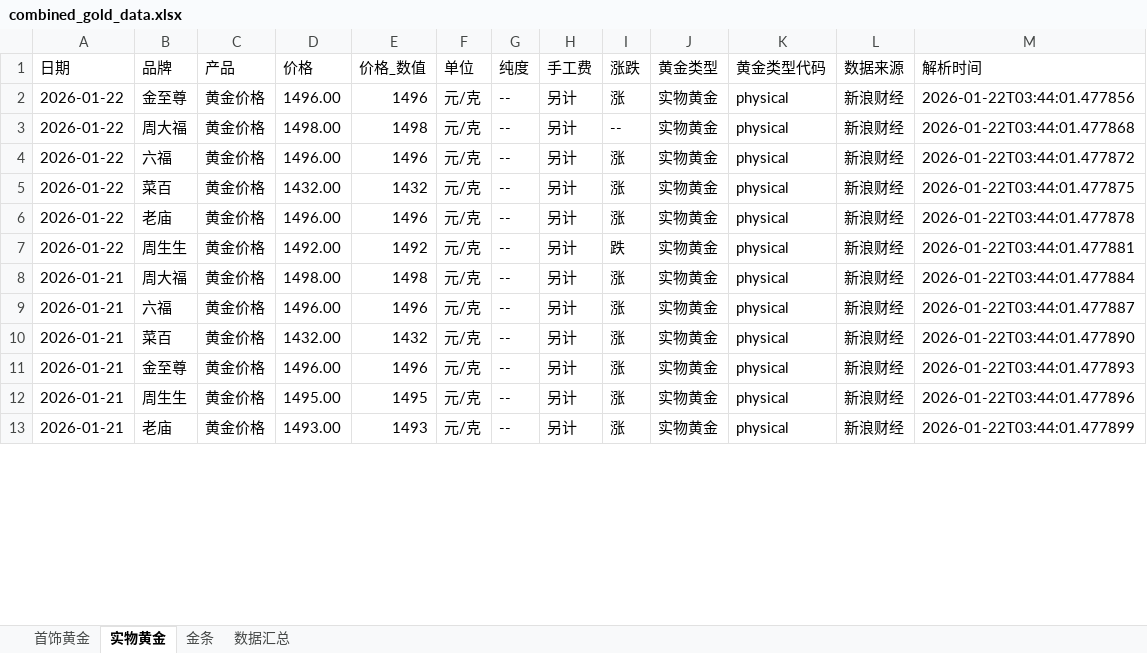
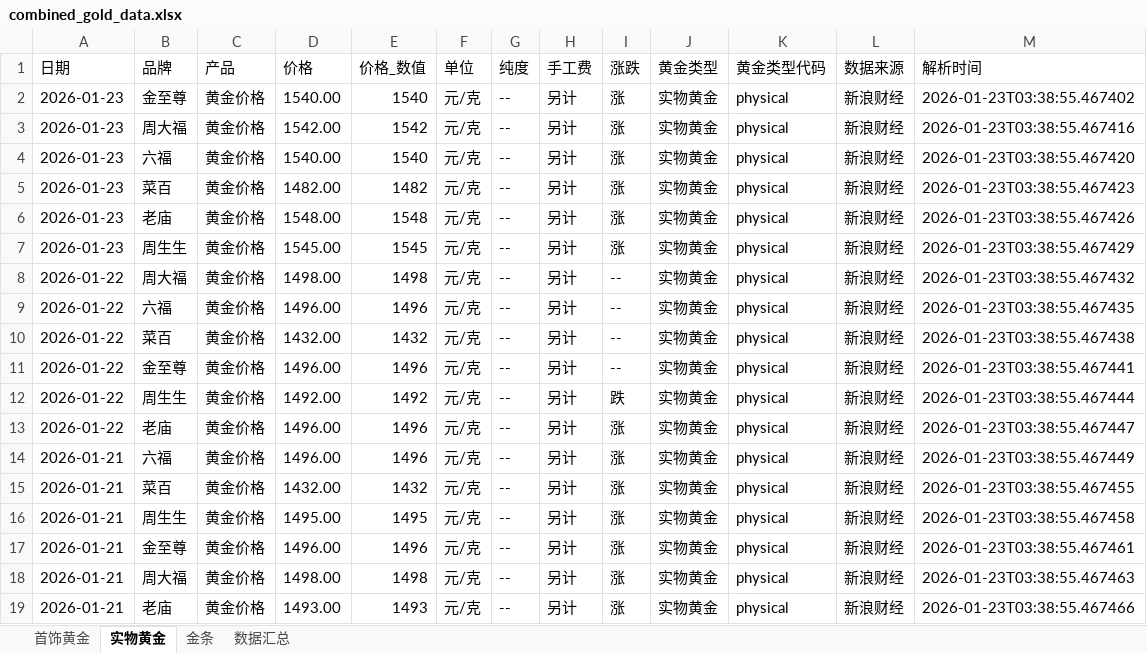
Before and after one commit to chengazhen/python-gold, an Excel workbook: combined_gold_data.xlsx, sheet 实物黄金, drawn as a sheet; only a part is shown; values as stored, in another font and other column widths than the file's, no borders; addresses are those after the commit; the diff covers the shown part only; the diff names each change by its address in the sheet, - before the commit and + after, or states it on an @@ line.

```diff
--- a/combined_gold_data.xlsx (sheet 实物黄金)
+++ b/combined_gold_data.xlsx (sheet 实物黄金)
-A2 (日期): 2026-01-22
+A2 (日期): 2026-01-23
-D2 (价格): 1496.00
+D2 (价格): 1540.00
-E2 (价格_数值): 1496
+E2 (价格_数值): 1540
-M2 (解析时间): 2026-01-22T03:44:01.477856
+M2 (解析时间): 2026-01-23T03:38:55.467402
+row 3: 2026-01-23 | 周大福 | 黄金价格 | 1542.00 | 1542 | 元/克 | -- | 另计 | 涨 | 实物黄金 | physical | 新浪财经 | 2026-01-23T03:38:55.467416
+row 4: 2026-01-23 | 六福 | 黄金价格 | 1540.00 | 1540 | 元/克 | -- | 另计 | 涨 | 实物黄金 | physical | 新浪财经 | 2026-01-23T03:38:55.467420
+row 5: 2026-01-23 | 菜百 | 黄金价格 | 1482.00 | 1482 | 元/克 | -- | 另计 | 涨 | 实物黄金 | physical | 新浪财经 | 2026-01-23T03:38:55.467423
+row 6: 2026-01-23 | 老庙 | 黄金价格 | 1548.00 | 1548 | 元/克 | -- | 另计 | 涨 | 实物黄金 | physical | 新浪财经 | 2026-01-23T03:38:55.467426
+row 7: 2026-01-23 | 周生生 | 黄金价格 | 1545.00 | 1545 | 元/克 | -- | 另计 | 涨 | 实物黄金 | physical | 新浪财经 | 2026-01-23T03:38:55.467429
-M8 (解析时间): 2026-01-22T03:44:01.477868
+M8 (解析时间): 2026-01-23T03:38:55.467432
-I9:I11 (涨跌): 涨
+I9:I11 (涨跌): --
-M9 (解析时间): 2026-01-22T03:44:01.477872
+M9 (解析时间): 2026-01-23T03:38:55.467435
-M10 (解析时间): 2026-01-22T03:44:01.477875
+M10 (解析时间): 2026-01-23T03:38:55.467438
-B11 (品牌): 老庙
+B11 (品牌): 金至尊
-M11 (解析时间): 2026-01-22T03:44:01.477878
+M11 (解析时间): 2026-01-23T03:38:55.467441
-M12 (解析时间): 2026-01-22T03:44:01.477881
+M12 (解析时间): 2026-01-23T03:38:55.467444
-A13 (日期): 2026-01-21
+A13 (日期): 2026-01-22
-B13 (品牌): 周大福
+B13 (品牌): 老庙
-D13 (价格): 1498.00
+D13 (价格): 1496.00
-E13 (价格_数值): 1498
+E13 (价格_数值): 1496
-M13 (解析时间): 2026-01-22T03:44:01.477884
+M13 (解析时间): 2026-01-23T03:38:55.467447
-M14 (解析时间): 2026-01-22T03:44:01.477887
+M14 (解析时间): 2026-01-23T03:38:55.467449
-M15 (解析时间): 2026-01-22T03:44:01.477890
+M15 (解析时间): 2026-01-23T03:38:55.467455
+row 16: 2026-01-21 | 周生生 | 黄金价格 | 1495.00 | 1495 | 元/克 | -- | 另计 | 涨 | 实物黄金 | physical | 新浪财经 | 2026-01-23T03:38:55.467458
-M17 (解析时间): 2026-01-22T03:44:01.477893
+M17 (解析时间): 2026-01-23T03:38:55.467461
-B18 (品牌): 周生生
+B18 (品牌): 周大福
-D18 (价格): 1495.00
+D18 (价格): 1498.00
-E18 (价格_数值): 1495
+E18 (价格_数值): 1498
-M18 (解析时间): 2026-01-22T03:44:01.477896
+M18 (解析时间): 2026-01-23T03:38:55.467463
-M19 (解析时间): 2026-01-22T03:44:01.477899
+M19 (解析时间): 2026-01-23T03:38:55.467466
```
Also changed, not shown: 2 added rows, 8 removed rows and 74 edited cells elsewhere in this sheet, sheet 金条, sheet 首饰黄金, sheet 数据汇总, gold_bar_latest.xlsx, jewelry_gold_latest.xlsx, 11 other files.
